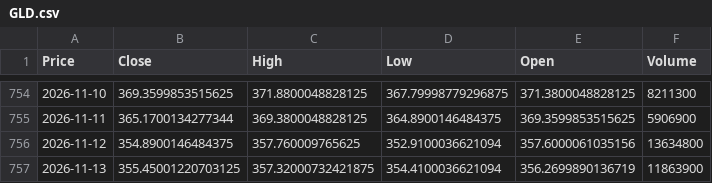
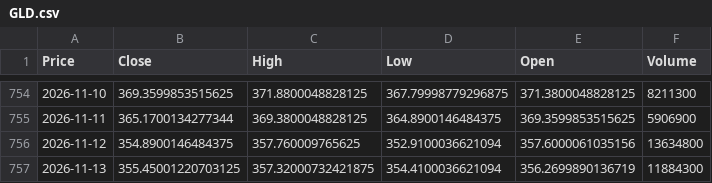
Before and after one commit to kayraST793/STATS211-Group-Project, a CSV file: data/GLD.csv, drawn as a sheet; only a part is shown, gaps mark what is left out; the diff names each change by its address in the sheet, - before the commit and + after, or states it on an @@ line.

Commit message:
Complete data preparation and initial EDA with figures

```diff
--- a/data/GLD.csv
+++ b/data/GLD.csv
-F757 (Volume): 11863900
+F757 (Volume): 11884300
```
Also changed, not shown: 6 other files.
